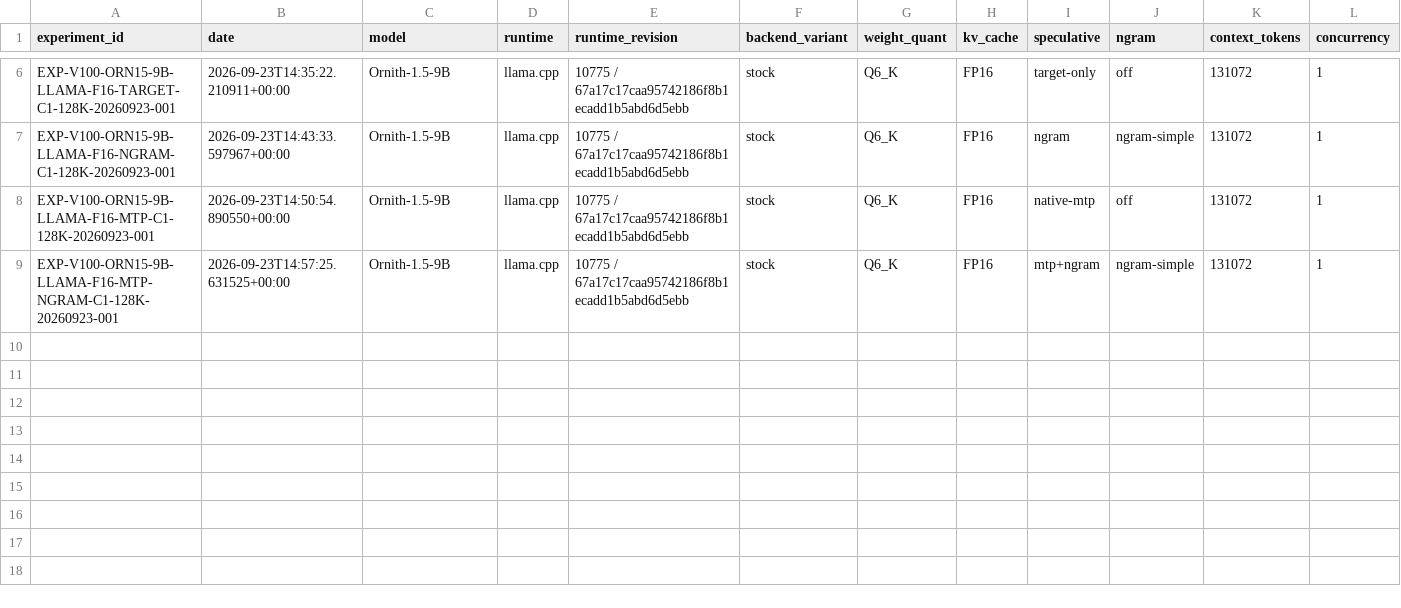
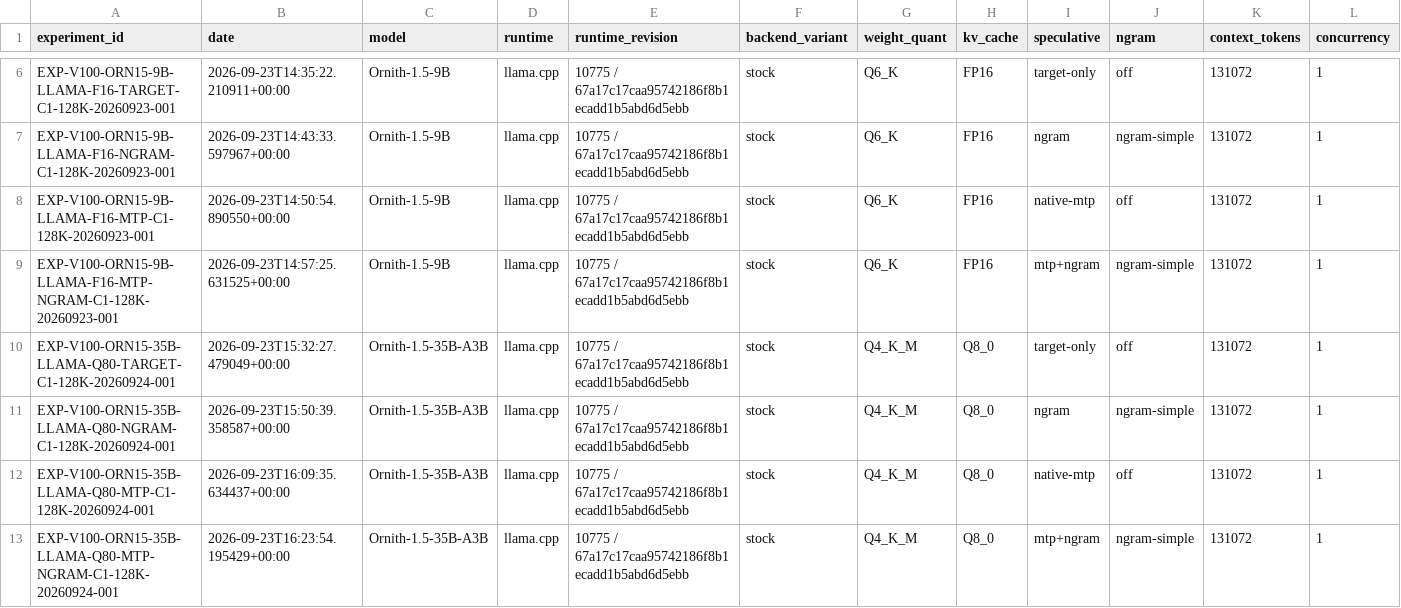
Before and after one commit to loopwhile/v100-llm-test, a CSV file: results/summary.csv, drawn as a sheet; only a part is shown, gaps mark what is left out; rows hold the shown columns only; the diff names each change by its address in the sheet, - before the commit and + after, or states it on an @@ line.

Commit message:
Add Ornith 35B C1 results to summary

```diff
--- a/results/summary.csv
+++ b/results/summary.csv
+row 10: EXP-V100-ORN15-35B-LLAMA-Q80-TARGET-C1-128K-20260924-001 | 2026-09-23T15:32:27.479049+00:00 | Ornith-1.5-35B-A3B | llama.cpp | 10775 / 67a17c17caa95742186f8b1ecadd1b5abd6d5ebb | stock | Q4_K_M | Q8_0 | target-only | off | 131072 | 1
+row 11: EXP-V100-ORN15-35B-LLAMA-Q80-NGRAM-C1-128K-20260924-001 | 2026-09-23T15:50:39.358587+00:00 | Ornith-1.5-35B-A3B | llama.cpp | 10775 / 67a17c17caa95742186f8b1ecadd1b5abd6d5ebb | stock | Q4_K_M | Q8_0 | ngram | ngram-simple | 131072 | 1
+row 12: EXP-V100-ORN15-35B-LLAMA-Q80-MTP-C1-128K-20260924-001 | 2026-09-23T16:09:35.634437+00:00 | Ornith-1.5-35B-A3B | llama.cpp | 10775 / 67a17c17caa95742186f8b1ecadd1b5abd6d5ebb | stock | Q4_K_M | Q8_0 | native-mtp | off | 131072 | 1
+row 13: EXP-V100-ORN15-35B-LLAMA-Q80-MTP-NGRAM-C1-128K-20260924-001 | 2026-09-23T16:23:54.195429+00:00 | Ornith-1.5-35B-A3B | llama.cpp | 10775 / 67a17c17caa95742186f8b1ecadd1b5abd6d5ebb | stock | Q4_K_M | Q8_0 | mtp+ngram | ngram-simple | 131072 | 1
```
